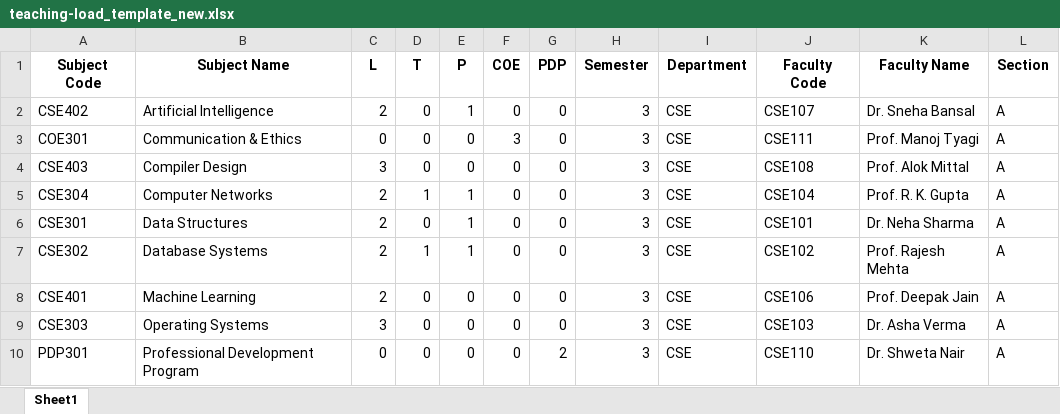
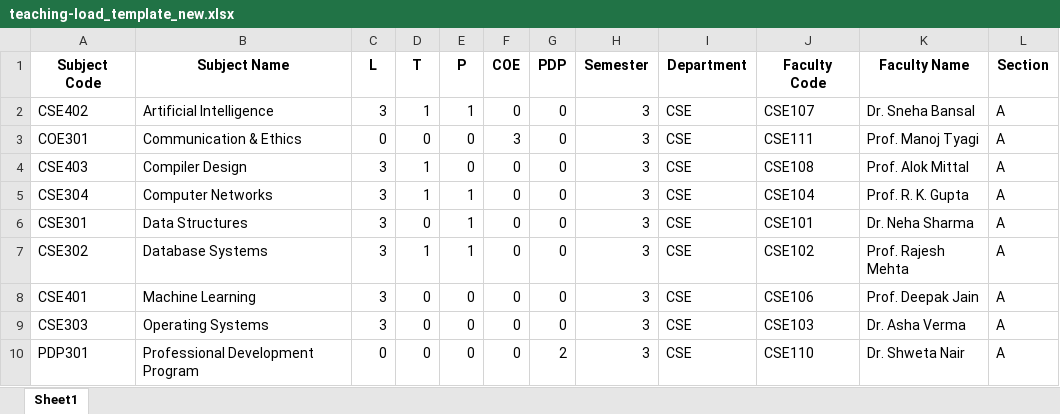
Before and after one commit to Yashi3007/Educhrono, an Excel workbook: educhrono-backend/app/templates/teaching-load_template_new.xlsx, sheet Sheet1, drawn as a sheet; values as stored, in another font and other column widths than the file's, no borders; the diff names each change by its address in the sheet, - before the commit and + after, or states it on an @@ line.

```diff
--- a/educhrono-backend/app/templates/teaching-load_template_new.xlsx (sheet Sheet1)
+++ b/educhrono-backend/app/templates/teaching-load_template_new.xlsx (sheet Sheet1)
-C2 (L): 2
+C2 (L): 3
-D2 (T): 0
+D2 (T): 1
-D4 (T): 0
+D4 (T): 1
-C5:C8 (L): 2
+C5:C8 (L): 3
```
Also changed, not shown: educhrono-backend/app/templates/faculty-load_template_new.xlsx, 32 other files.
